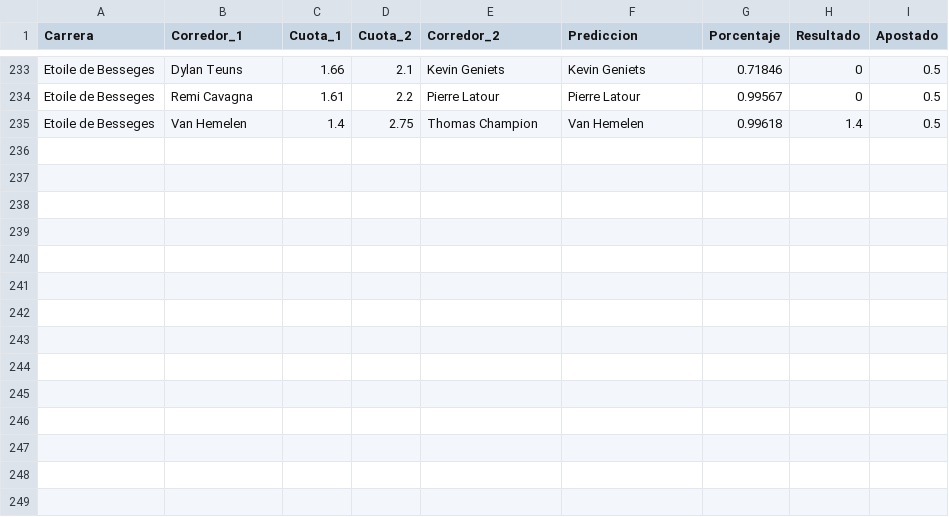
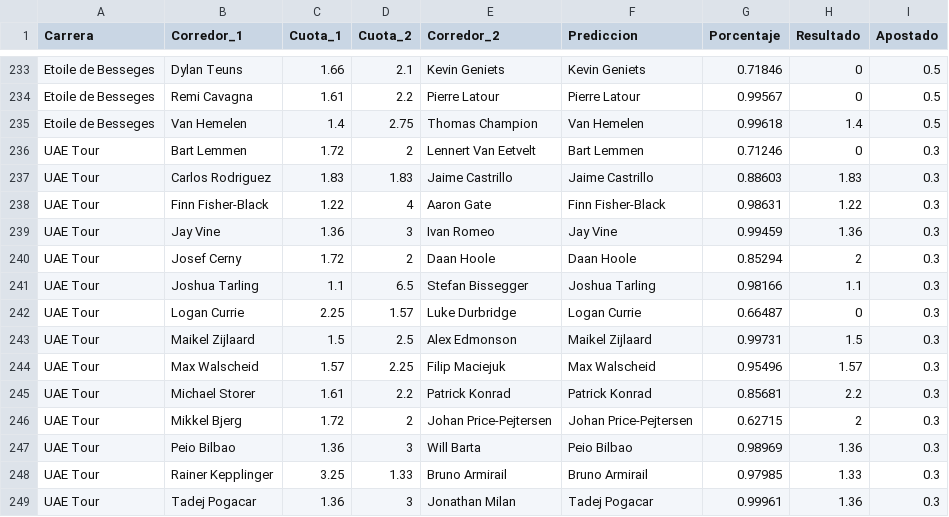
Before and after one commit to TimeTrialPerformances/Tropela_bet, a CSV file: bet.csv, drawn as a sheet; only a part is shown, gaps mark what is left out.

Commit message:
Add: UAE

```diff
--- a/bet.csv
+++ b/bet.csv
@@ -235 +235,15 @@ Etoile de Besseges,Remi Cavagna,1.61,2.2,Pierre Latour,Pierre Latour,0.99567,0,0
 Etoile de Besseges,Van Hemelen,1.4,2.75,Thomas Champion,Van Hemelen,0.99618,1.4,0.5
+UAE Tour,Bart Lemmen,1.72,2,Lennert Van Eetvelt,Bart Lemmen,0.71246,0,0.3
+UAE Tour,Carlos Rodriguez,1.83,1.83,Jaime Castrillo,Jaime Castrillo,0.88603,1.83,0.3
+UAE Tour,Finn Fisher-Black,1.22,4,Aaron Gate,Finn Fisher-Black,0.98631,1.22,0.3
+UAE Tour,Jay Vine,1.36,3,Ivan Romeo,Jay Vine,0.99459,1.36,0.3
+UAE Tour,Josef Cerny,1.72,2,Daan Hoole,Daan Hoole,0.85294,2,0.3
+UAE Tour,Joshua Tarling,1.1,6.5,Stefan Bissegger,Joshua Tarling,0.98166,1.1,0.3
+UAE Tour,Logan Currie,2.25,1.57,Luke Durbridge,Logan Currie,0.66487,0,0.3
+UAE Tour,Maikel Zijlaard,1.5,2.5,Alex Edmonson,Maikel Zijlaard,0.99731,1.5,0.3
+UAE Tour,Max Walscheid,1.57,2.25,Filip Maciejuk,Max Walscheid,0.95496,1.57,0.3
+UAE Tour,Michael Storer,1.61,2.2,Patrick Konrad,Patrick Konrad,0.85681,2.2,0.3
+UAE Tour,Mikkel Bjerg,1.72,2,Johan Price-Pejtersen,Johan Price-Pejtersen,0.62715,2,0.3
+UAE Tour,Peio Bilbao,1.36,3,Will Barta,Peio Bilbao,0.98969,1.36,0.3
+UAE Tour,Rainer Kepplinger,3.25,1.33,Bruno Armirail,Bruno Armirail,0.97985,1.33,0.3
+UAE Tour,Tadej Pogacar,1.36,3,Jonathan Milan,Tadej Pogacar,0.99961,1.36,0.3
```
